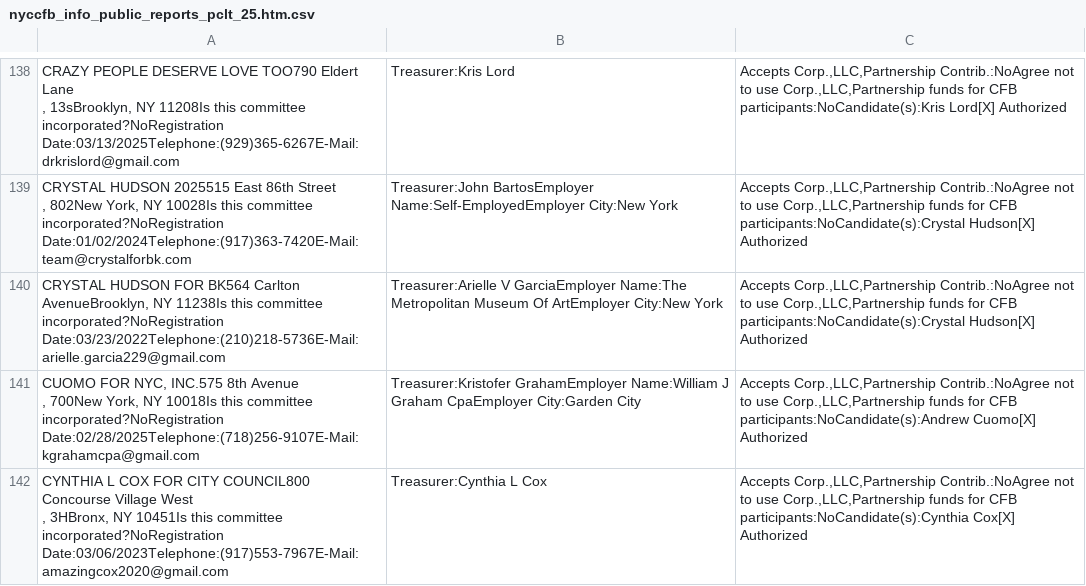
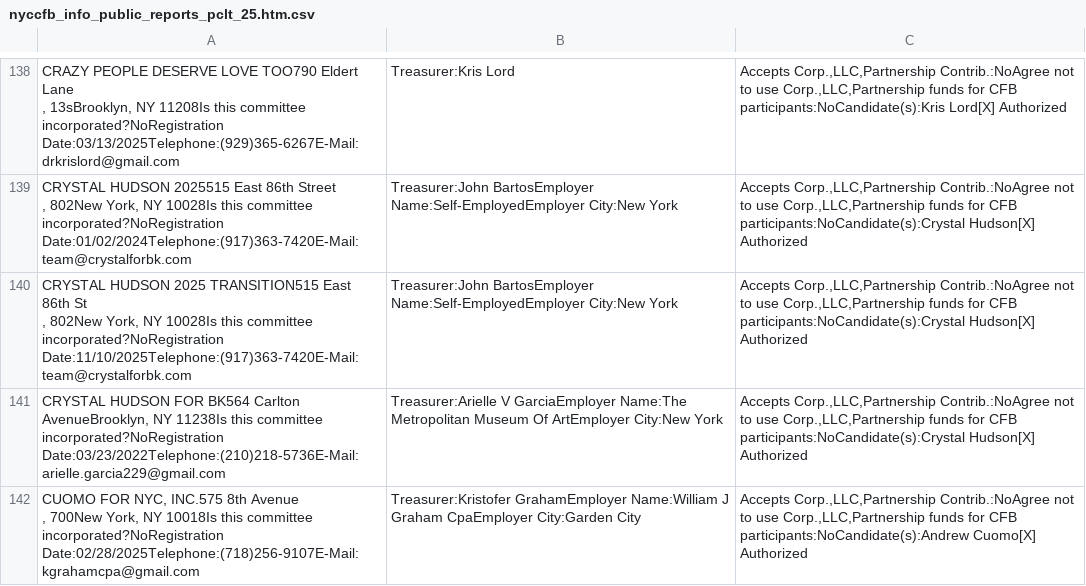
Before and after one commit to fedex1/campaign-tracker, a CSV file: nyccfb_info_public_reports_pclt_25.htm.csv, drawn as a sheet; only a part is shown, gaps mark what is left out; the shorter side is filled out with more unchanged rows; ↵ is a line break in a cell; the diff names each change by its address in the sheet, - before the commit and + after, or states it on an @@ line.

```diff
--- a/nyccfb_info_public_reports_pclt_25.htm.csv
+++ b/nyccfb_info_public_reports_pclt_25.htm.csv
+row 140: CRYSTAL HUDSON 2025 TRANSITION515 East 86th St ↵ , 802New York, NY 10028Is this committee incorporated?NoRegistration Date:11/10/2025Telephone:(917)363-7420E-Mail:team@crystalforbk.com | Treasurer:John BartosEmployer Name:Self-EmployedEmployer City:New York | Accepts Corp.,LLC,Partnership Contrib.:NoAgree not to use Corp.,LLC,Partnership funds for CFB participants:NoCandidate(s):Crystal Hudson[X] Authorized
```
Also changed, not shown: committees.csv, 1 other file.
